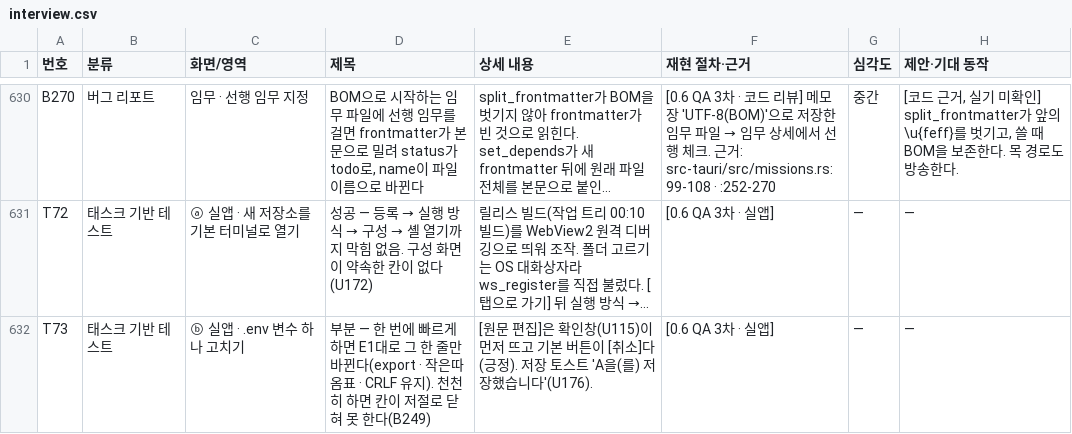
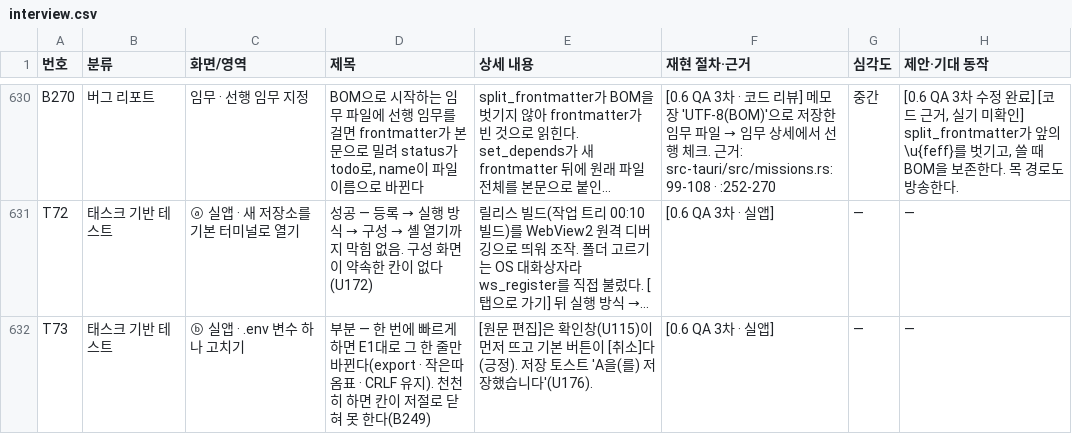
Before and after one commit to ReDocu/EQMUX, a CSV file: interview.csv, drawn as a sheet; only a part is shown, gaps mark what is left out; long unchanged cells end in …; the diff covers the shown part only; the diff names each change by its address in the sheet, - before the commit and + after, or states it on an @@ line.

```diff
--- a/interview.csv
+++ b/interview.csv
-H630 (제안·기대 동작): [코드…
+H630 (제안·기대 동작): [0.6 QA 3차 수정 완료] [코드…
```
Also changed, not shown: 27 edited cells elsewhere in this file, 50 other files.
